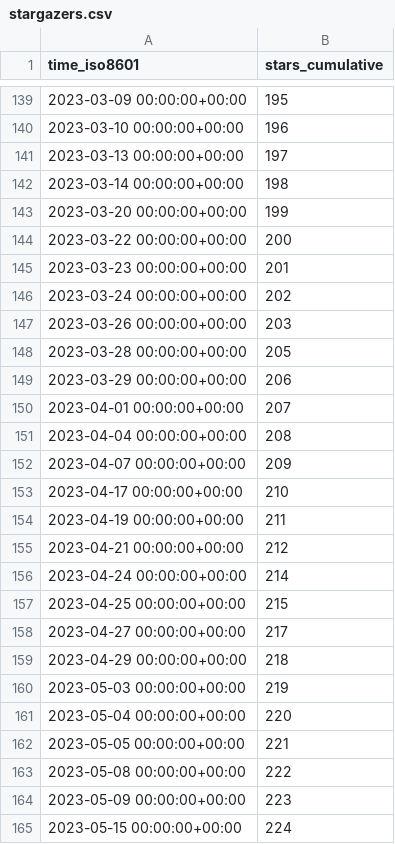
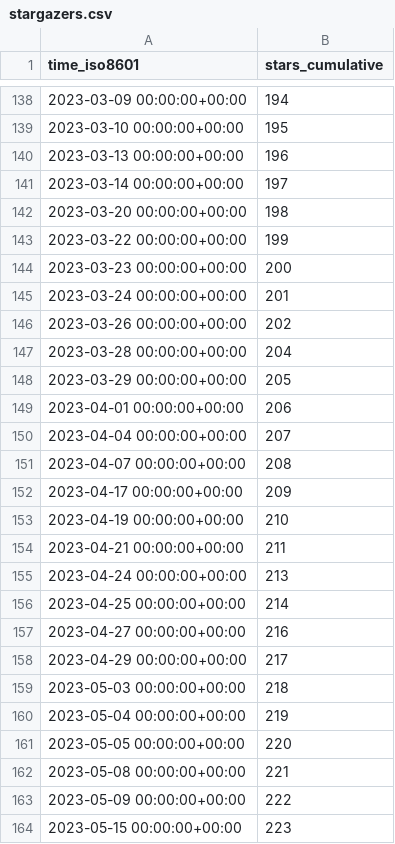
Before and after one commit to aws-samples/aws-customer-playbook-framework, a CSV file: aws-samples/aws-customer-playbook-framework/ghrs-data/stargazers.csv, drawn as a sheet; only a part is shown, gaps mark what is left out; the diff covers the shown part only.

```diff
--- a/aws-samples/aws-customer-playbook-framework/ghrs-data/stargazers.csv
+++ b/aws-samples/aws-customer-playbook-framework/ghrs-data/stargazers.csv
@@ -139,27 +138,27 @@ time_iso8601,stars_cumulative
-2023-03-09 00:00:00+00:00,195
-2023-03-10 00:00:00+00:00,196
-2023-03-13 00:00:00+00:00,197
-2023-03-14 00:00:00+00:00,198
-2023-03-20 00:00:00+00:00,199
-2023-03-22 00:00:00+00:00,200
-2023-03-23 00:00:00+00:00,201
-2023-03-24 00:00:00+00:00,202
-2023-03-26 00:00:00+00:00,203
-2023-03-28 00:00:00+00:00,205
-2023-03-29 00:00:00+00:00,206
-2023-04-01 00:00:00+00:00,207
-2023-04-04 00:00:00+00:00,208
-2023-04-07 00:00:00+00:00,209
-2023-04-17 00:00:00+00:00,210
-2023-04-19 00:00:00+00:00,211
-2023-04-21 00:00:00+00:00,212
-2023-04-24 00:00:00+00:00,214
-2023-04-25 00:00:00+00:00,215
-2023-04-27 00:00:00+00:00,217
-2023-04-29 00:00:00+00:00,218
-2023-05-03 00:00:00+00:00,219
-2023-05-04 00:00:00+00:00,220
-2023-05-05 00:00:00+00:00,221
-2023-05-08 00:00:00+00:00,222
-2023-05-09 00:00:00+00:00,223
-2023-05-15 00:00:00+00:00,224
+2023-03-09 00:00:00+00:00,194
+2023-03-10 00:00:00+00:00,195
+2023-03-13 00:00:00+00:00,196
+2023-03-14 00:00:00+00:00,197
+2023-03-20 00:00:00+00:00,198
+2023-03-22 00:00:00+00:00,199
+2023-03-23 00:00:00+00:00,200
+2023-03-24 00:00:00+00:00,201
+2023-03-26 00:00:00+00:00,202
+2023-03-28 00:00:00+00:00,204
+2023-03-29 00:00:00+00:00,205
+2023-04-01 00:00:00+00:00,206
+2023-04-04 00:00:00+00:00,207
+2023-04-07 00:00:00+00:00,208
+2023-04-17 00:00:00+00:00,209
+2023-04-19 00:00:00+00:00,210
+2023-04-21 00:00:00+00:00,211
+2023-04-24 00:00:00+00:00,213
+2023-04-25 00:00:00+00:00,214
+2023-04-27 00:00:00+00:00,216
+2023-04-29 00:00:00+00:00,217
+2023-05-03 00:00:00+00:00,218
+2023-05-04 00:00:00+00:00,219
+2023-05-05 00:00:00+00:00,220
+2023-05-08 00:00:00+00:00,221
+2023-05-09 00:00:00+00:00,222
+2023-05-15 00:00:00+00:00,223
```
Also changed, not shown: 1 removed row and 150 edited cells elsewhere in this file.
